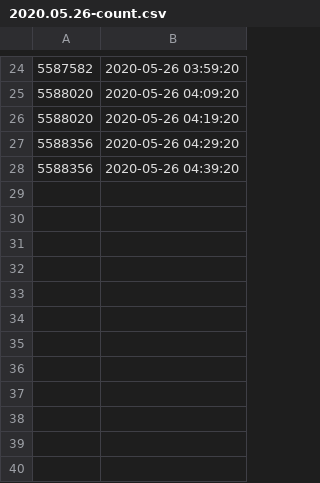
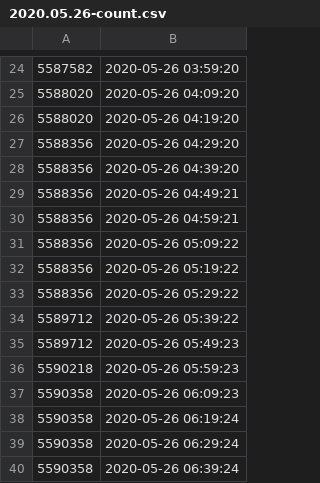
Before and after one commit to filiptronicek/corona-stats, a CSV file: data/2020.05.26-count.csv, drawn as a sheet; only a part is shown, gaps mark what is left out.

Commit message:
Data

```diff
--- a/data/2020.05.26-count.csv
+++ b/data/2020.05.26-count.csv
@@ -28 +28,13 @@
 5588356,2020-05-26 04:39:20
+5588356,2020-05-26 04:49:21
+5588356,2020-05-26 04:59:21
+5588356,2020-05-26 05:09:22
+5588356,2020-05-26 05:19:22
+5588356,2020-05-26 05:29:22
+5589712,2020-05-26 05:39:22
+5589712,2020-05-26 05:49:23
+5590218,2020-05-26 05:59:23
+5590358,2020-05-26 06:09:23
+5590358,2020-05-26 06:19:24
+5590358,2020-05-26 06:29:24
+5590358,2020-05-26 06:39:24
```
Also changed, not shown: data/2020.05.26-rate.csv.
